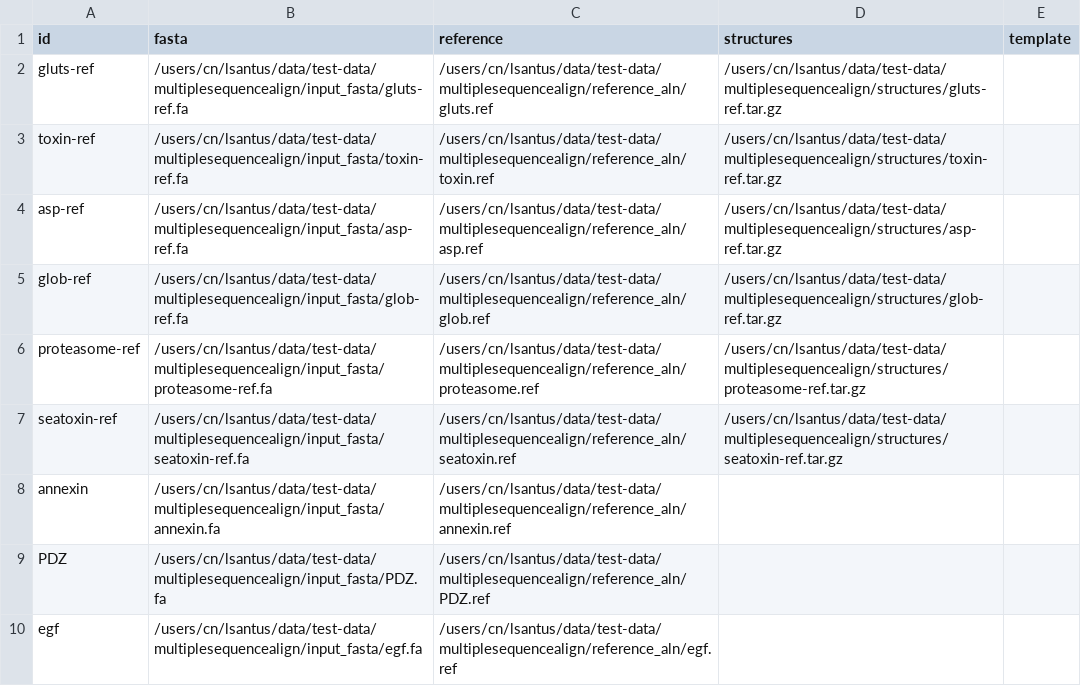
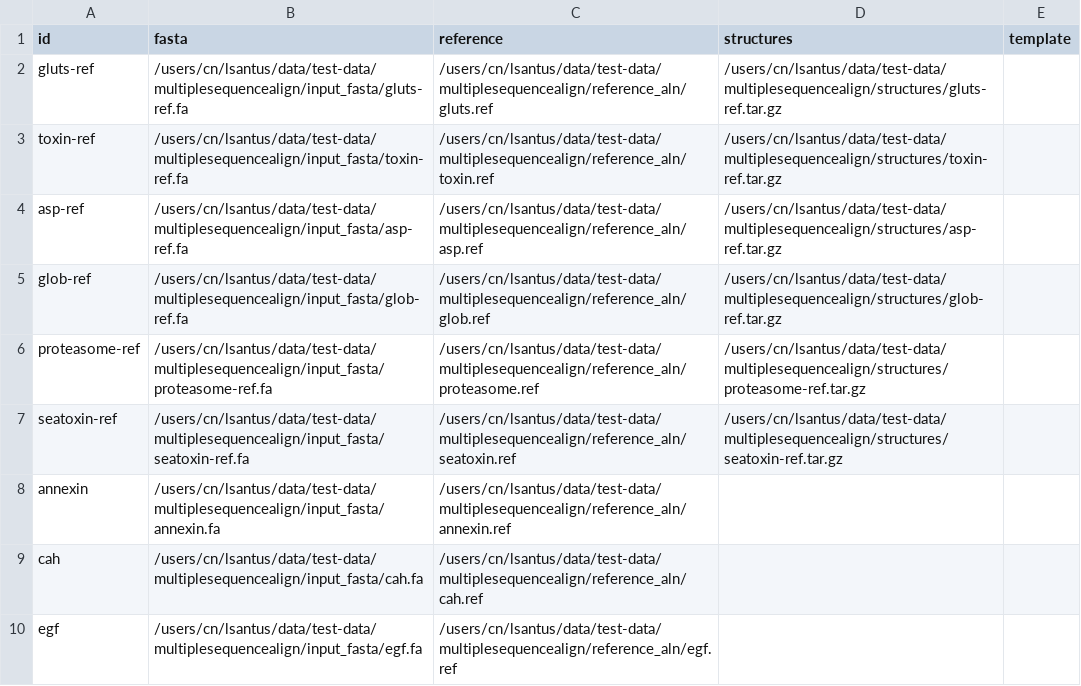
Before and after one commit to nf-core/multiplesequencealign, a CSV file: assets/samplesheet_full.csv, drawn as a sheet; removed rows and columns are numbered as before the commit, all else as after; the diff names each change by its address in the sheet, - before the commit and + after, or states it on an @@ line.

Commit message:
Test cluster

```diff
--- a/assets/samplesheet_full.csv
+++ b/assets/samplesheet_full.csv
-row 9: PDZ | /users/cn/lsantus/data/test-data/multiplesequencealign/input_fasta/PDZ.fa | /users/cn/lsantus/data/test-data/multiplesequencealign/reference_aln/PDZ.ref
+row 9: cah | /users/cn/lsantus/data/test-data/multiplesequencealign/input_fasta/cah.fa | /users/cn/lsantus/data/test-data/multiplesequencealign/reference_aln/cah.ref
```
Also changed, not shown: 7 other files.
